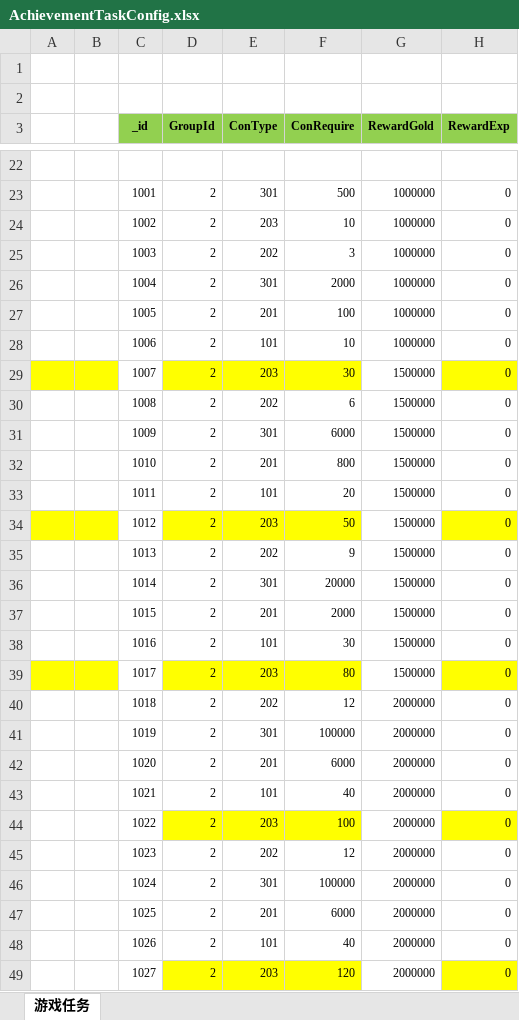
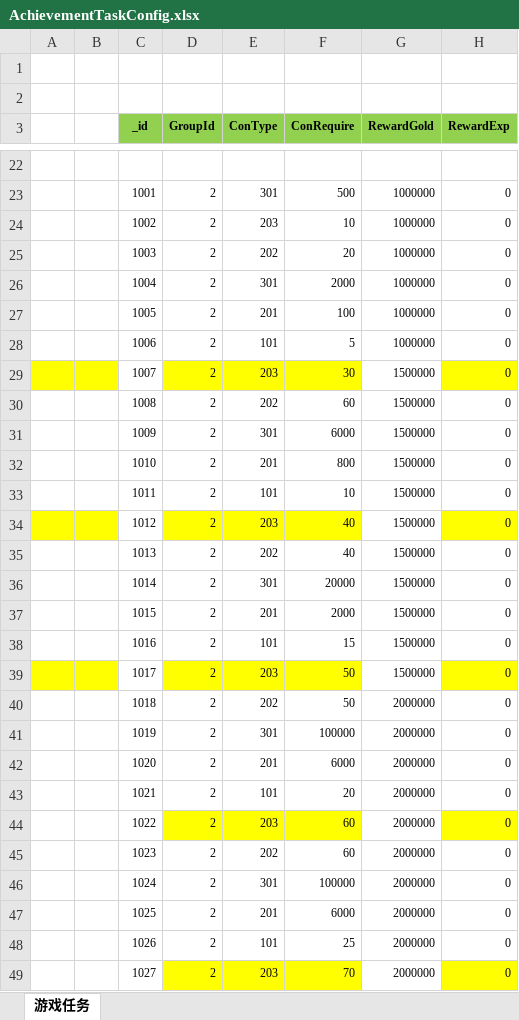
Before and after one commit to wokanjianyang/legend2, an Excel workbook: Excel/AchievementTaskConfig.xlsx, sheet 游戏任务, drawn as a sheet; only a part is shown, gaps mark what is left out; values as stored, in another font and other column widths than the file's, no borders; the diff covers the shown part only; the diff names each change by its address in the sheet, - before the commit and + after, or states it on an @@ line.

```diff
--- a/Excel/AchievementTaskConfig.xlsx (sheet 游戏任务)
+++ b/Excel/AchievementTaskConfig.xlsx (sheet 游戏任务)
-F25 (ConRequire): 3
+F25 (ConRequire): 20
-F28 (ConRequire): 10
+F28 (ConRequire): 5
-F30 (ConRequire): 6
+F30 (ConRequire): 60
-F33 (ConRequire): 20
+F33 (ConRequire): 10
-F34 (ConRequire): 50
+F34 (ConRequire): 40
-F35 (ConRequire): 9
+F35 (ConRequire): 40
-F38 (ConRequire): 30
+F38 (ConRequire): 15
-F39 (ConRequire): 80
+F39 (ConRequire): 50
-F40 (ConRequire): 12
+F40 (ConRequire): 50
-F43 (ConRequire): 40
+F43 (ConRequire): 20
-F44 (ConRequire): 100
+F44 (ConRequire): 60
-F45 (ConRequire): 12
+F45 (ConRequire): 60
-F48 (ConRequire): 40
+F48 (ConRequire): 25
-F49 (ConRequire): 120
+F49 (ConRequire): 70
```
Also changed, not shown: 2 edited cells elsewhere in this sheet, Excel/AttrEntryConfig.xlsx, Excel/EquipConfig.xlsx, 14 other files.
